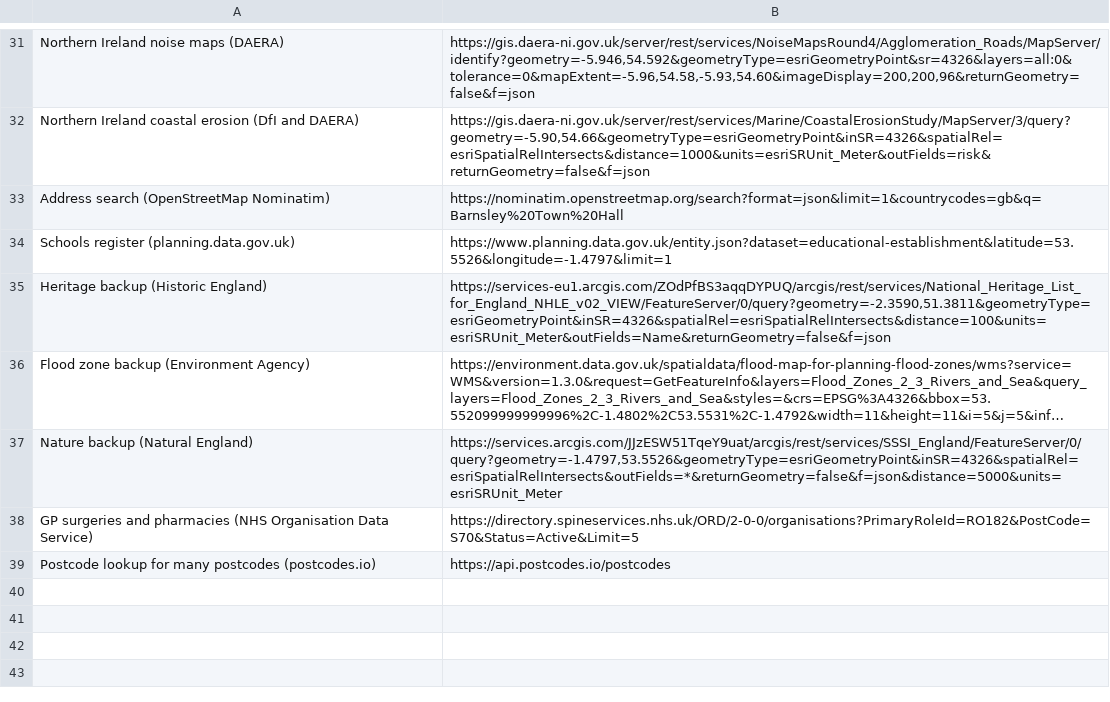
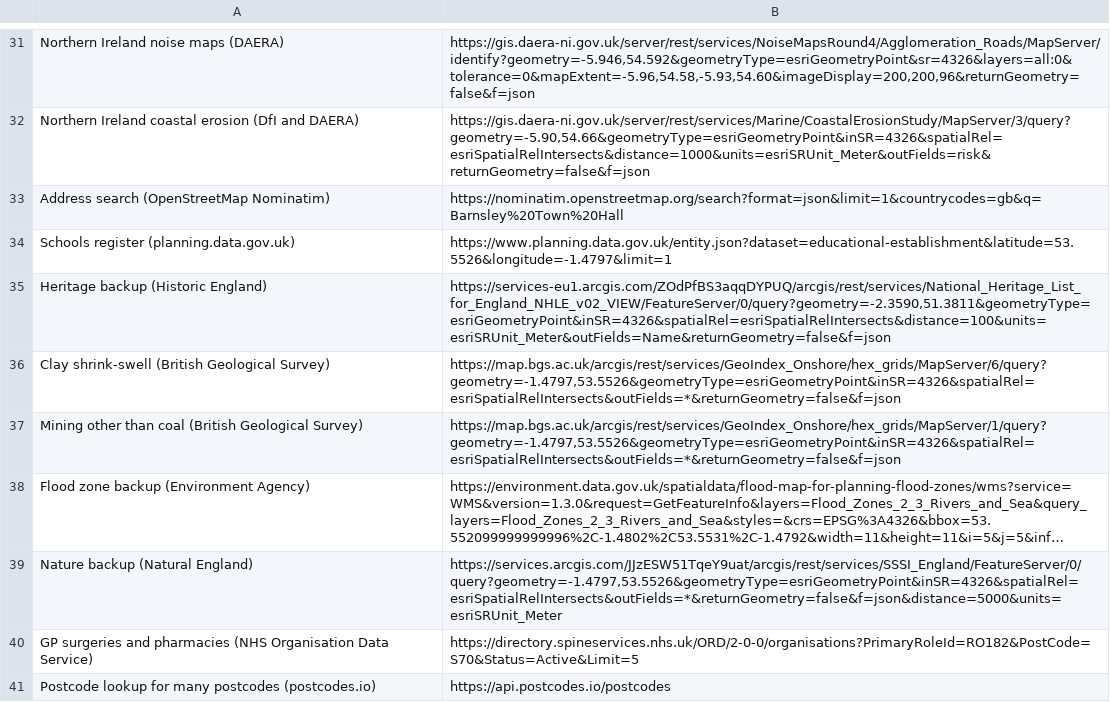
Before and after one commit to andyseremet/reports-examles, a CSV file: data/data-services.csv, drawn as a sheet; only a part is shown, gaps mark what is left out; long unchanged cells end in …; the diff names each change by its address in the sheet, - before the commit and + after, or states it on an @@ line.

```diff
--- a/data/data-services.csv
+++ b/data/data-services.csv
+row 36: Clay shrink-swell (British Geological Survey) | https://map.bgs.ac.uk/arcgis/rest/services/GeoIndex_Onshore/hex_grids/MapServer/6/query?geometry=-1.4797,53.5526&geometryType=esriGeometryPoint&inSR=4326&spatialRel=esriSpatialRelIntersects&outFields=*&returnGeometry=false&f=json
+row 37: Mining other than coal (British Geological Survey) | https://map.bgs.ac.uk/arcgis/rest/services/GeoIndex_Onshore/hex_grids/MapServer/1/query?geometry=-1.4797,53.5526&geometryType=esriGeometryPoint&inSR=4326&spatialRel=esriSpatialRelIntersects&outFields=*&returnGeometry=false&f=json
```
Also changed, not shown: 8 other files.
